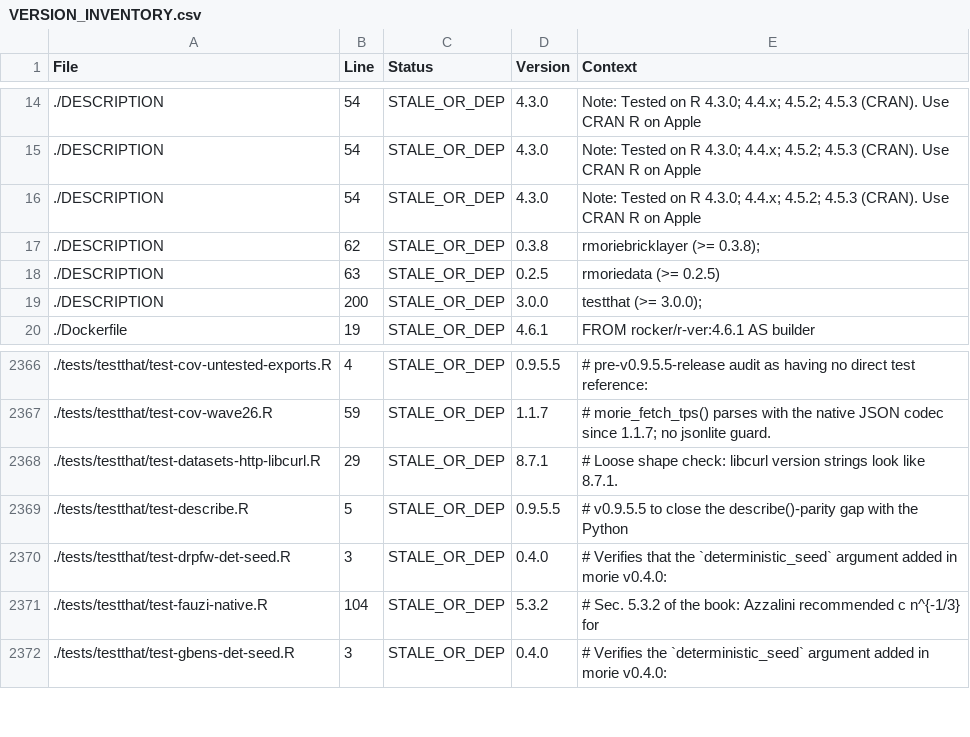
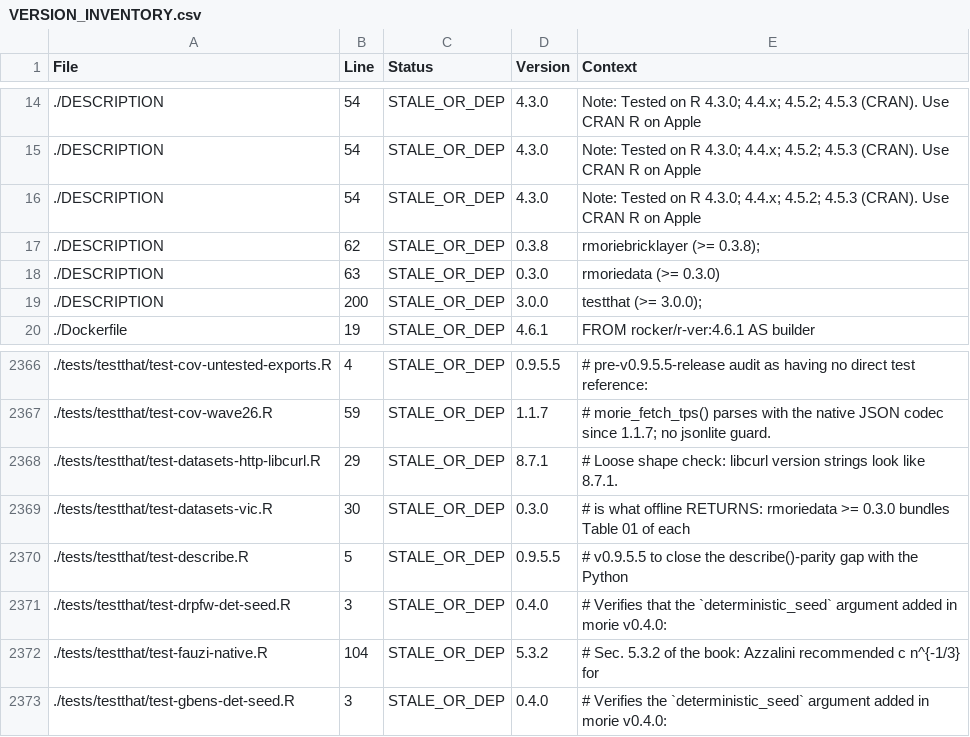
Before and after one commit to rootcoder007/rmorie, a CSV file: VERSION_INVENTORY.csv, drawn as a sheet; only a part is shown, gaps mark what is left out.

```diff
--- a/VERSION_INVENTORY.csv
+++ b/VERSION_INVENTORY.csv
@@ -17,3 +17,3 @@ File,Line,Status,Version,Context
 ./DESCRIPTION,62,STALE_OR_DEP,0.3.8,"rmoriebricklayer (>= 0.3.8);"
-./DESCRIPTION,63,STALE_OR_DEP,0.2.5,"rmoriedata (>= 0.2.5)"
+./DESCRIPTION,63,STALE_OR_DEP,0.3.0,"rmoriedata (>= 0.3.0)"
 ./DESCRIPTION,200,STALE_OR_DEP,3.0.0,"testthat (>= 3.0.0);"
@@ -2368,2 +2368,3 @@ File,Line,Status,Version,Context
 ./tests/testthat/test-datasets-http-libcurl.R,29,STALE_OR_DEP,8.7.1,"# Loose shape check: libcurl version strings look like 8.7.1."
+./tests/testthat/test-datasets-vic.R,30,STALE_OR_DEP,0.3.0,"# is what offline RETURNS: rmoriedata >= 0.3.0 bundles Table 01 of each"
 ./tests/testthat/test-describe.R,5,STALE_OR_DEP,0.9.5.5,"# v0.9.5.5 to close the describe()-parity gap with the Python"
```
Also changed, not shown: 2 other files.
